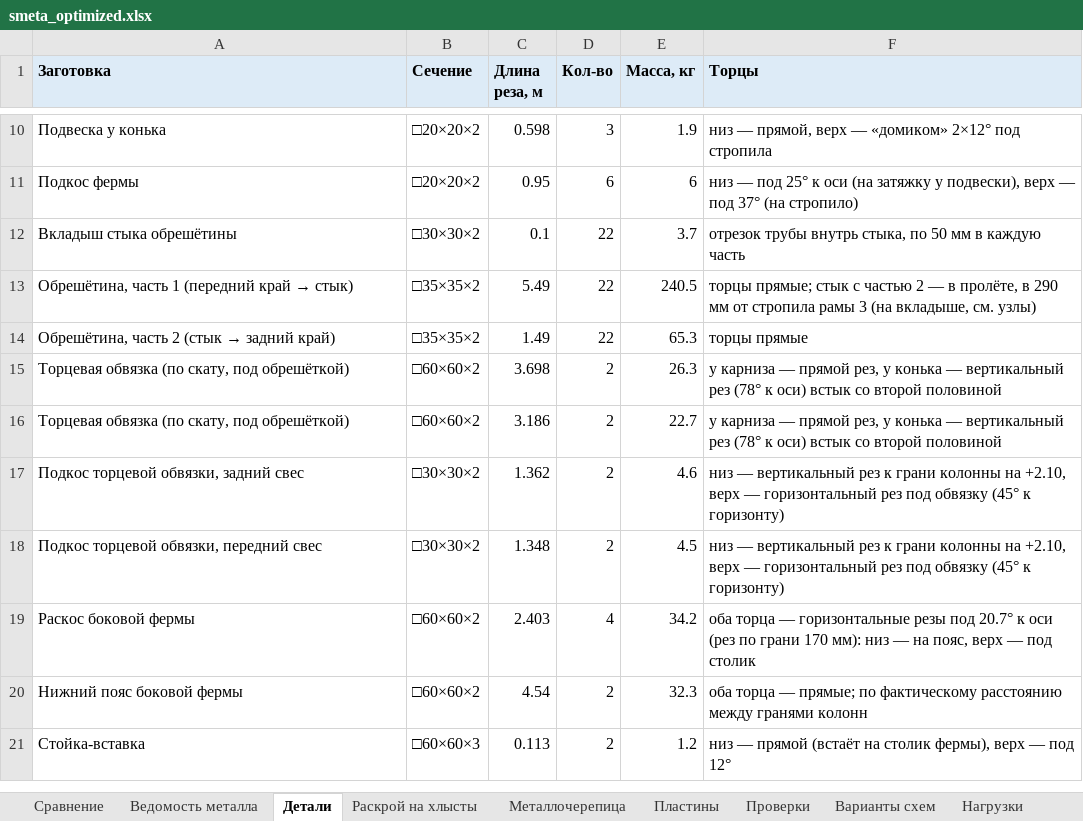
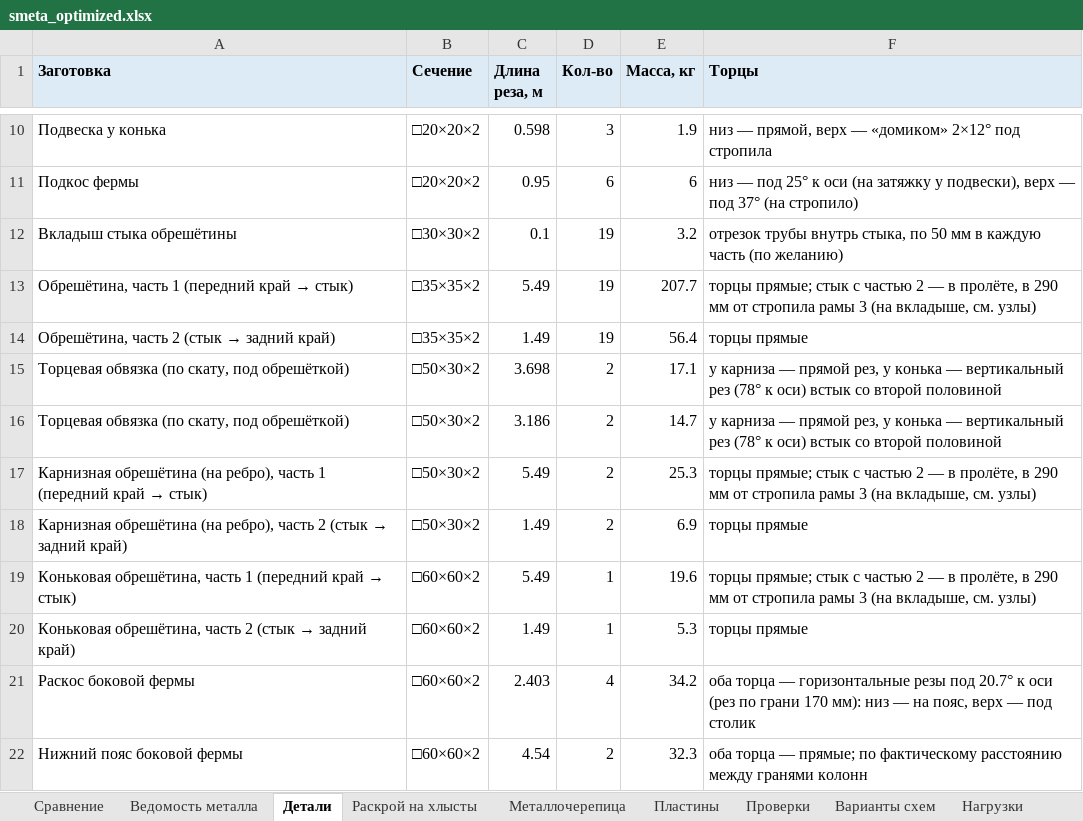
Before and after one commit to amazon-ua/drop_it, an Excel workbook: output/smeta_optimized.xlsx, sheet Детали, drawn as a sheet; only a part is shown, gaps mark what is left out; the shorter side is filled out with more unchanged rows; values as stored, in another font and other column widths than the file's, no borders; removed rows and columns are numbered as before the commit, all else as after; the diff names each change by its address in the sheet, - before the commit and + after, or states it on an @@ line.

```diff
--- a/output/smeta_optimized.xlsx (sheet Детали)
+++ b/output/smeta_optimized.xlsx (sheet Детали)
-D12:D14 (Кол-во): 22
+D12:D14 (Кол-во): 19
-E12 (Масса, кг): 3.7
+E12 (Масса, кг): 3.2
-F12 (Торцы): …каждую часть
+F12 (Торцы): …каждую часть (по желанию)
-E13 (Масса, кг): 240.5
+E13 (Масса, кг): 207.7
-E14 (Масса, кг): 65.3
+E14 (Масса, кг): 56.4
-B15:B16 (Сечение): □60×60×2
+B15:B16 (Сечение): □50×30×2
-E15 (Масса, кг): 26.3
+E15 (Масса, кг): 17.1
-E16 (Масса, кг): 22.7
+E16 (Масса, кг): 14.7
-row 17: Подкос торцевой обвязки, задний свес | □30×30×2 | 1.362 | 2 | 4.6 | низ — вертикальный рез к грани колонны на +2.10, верх — горизонтальный рез под обвязку (45° к горизонту)
-row 18: Подкос торцевой обвязки, передний свес | □30×30×2 | 1.348 | 2 | 4.5 | низ — вертикальный рез к грани колонны на +2.10, верх — горизонтальный рез под обвязку (45° к горизонту)
+row 17: Карнизная обрешётина (на ребро), часть 1 (передний край → стык) | □50×30×2 | 5.49 | 2 | 25.3 | торцы прямые; стык с частью 2 — в пролёте, в 290 мм от стропила рамы 3 (на вкладыше, см. узлы)
+row 18: Карнизная обрешётина (на ребро), часть 2 (стык → задний край) | □50×30×2 | 1.49 | 2 | 6.9 | торцы прямые
+row 19: Коньковая обрешётина, часть 1 (передний край → стык) | □60×60×2 | 5.49 | 1 | 19.6 | торцы прямые; стык с частью 2 — в пролёте, в 290 мм от стропила рамы 3 (на вкладыше, см. узлы)
+row 20: Коньковая обрешётина, часть 2 (стык → задний край) | □60×60×2 | 1.49 | 1 | 5.3 | торцы прямые
```
Also changed, not shown: sheet Раскрой на хлысты, sheet Проверки, sheet Ведомость металла, sheet Пластины, sheet Сравнение, 17 other files.
